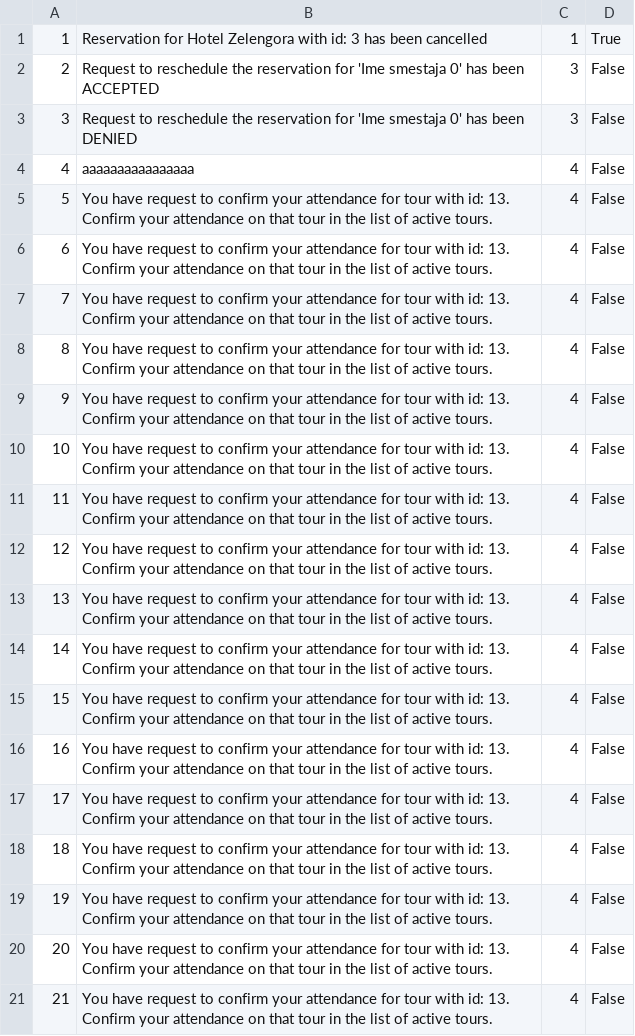
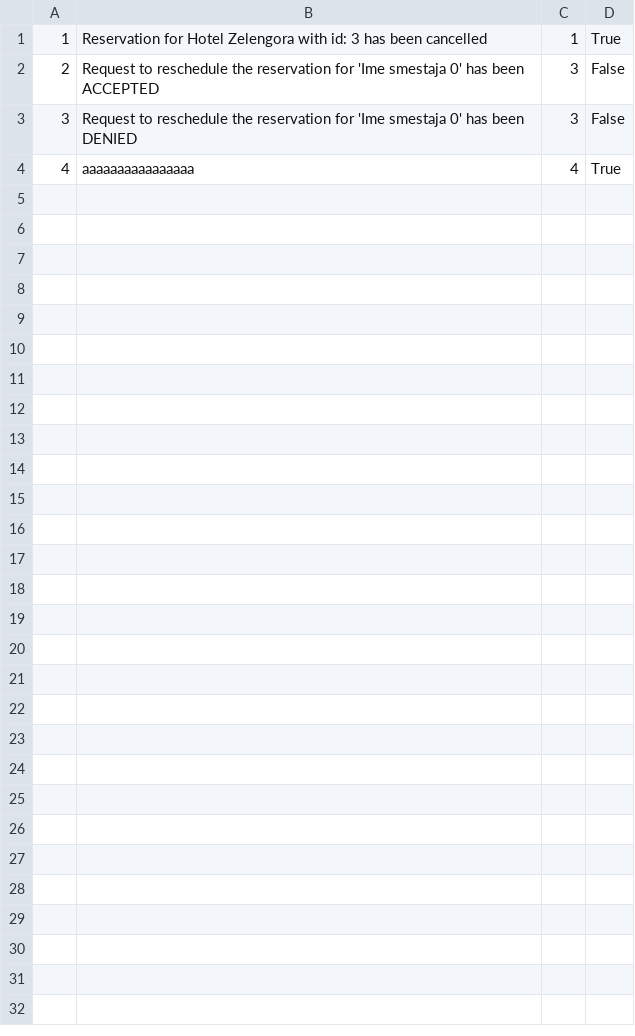
Before and after one commit to anastano/group-3-team-B, a CSV file: SIMS_HCI_Project/SIMS_HCI_Project/Resources/Database/notifications.csv, drawn as a sheet.

```diff
--- a/SIMS_HCI_Project/SIMS_HCI_Project/Resources/Database/notifications.csv
+++ b/SIMS_HCI_Project/SIMS_HCI_Project/Resources/Database/notifications.csv
@@ -3,19 +3,2 @@
 3|Request to reschedule the reservation for 'Ime smestaja 0' has been DENIED|3|False
-4|aaaaaaaaaaaaaaaa|4|False
-5|You have request to confirm your attendance for tour with id: 13. Confirm your attendance on that tour in the list of active tours.|4|False
-6|You have request to confirm your attendance for tour with id: 13. Confirm your attendance on that tour in the list of active tours.|4|False
-7|You have request to confirm your attendance for tour with id: 13. Confirm your attendance on that tour in the list of active tours.|4|False
-8|You have request to confirm your attendance for tour with id: 13. Confirm your attendance on that tour in the list of active tours.|4|False
-9|You have request to confirm your attendance for tour with id: 13. Confirm your attendance on that tour in the list of active tours.|4|False
-10|You have request to confirm your attendance for tour with id: 13. Confirm your attendance on that tour in the list of active tours.|4|False
-11|You have request to confirm your attendance for tour with id: 13. Confirm your attendance on that tour in the list of active tours.|4|False
-12|You have request to confirm your attendance for tour with id: 13. Confirm your attendance on that tour in the list of active tours.|4|False
-13|You have request to confirm your attendance for tour with id: 13. Confirm your attendance on that tour in the list of active tours.|4|False
-14|You have request to confirm your attendance for tour with id: 13. Confirm your attendance on that tour in the list of active tours.|4|False
-15|You have request to confirm your attendance for tour with id: 13. Confirm your attendance on that tour in the list of active tours.|4|False
-16|You have request to confirm your attendance for tour with id: 13. Confirm your attendance on that tour in the list of active tours.|4|False
-17|You have request to confirm your attendance for tour with id: 13. Confirm your attendance on that tour in the list of active tours.|4|False
-18|You have request to confirm your attendance for tour with id: 13. Confirm your attendance on that tour in the list of active tours.|4|False
-19|You have request to confirm your attendance for tour with id: 13. Confirm your attendance on that tour in the list of active tours.|4|False
-20|You have request to confirm your attendance for tour with id: 13. Confirm your attendance on that tour in the list of active tours.|4|False
-21|You have request to confirm your attendance for tour with id: 13. Confirm your attendance on that tour in the list of active tours.|4|False
+4|aaaaaaaaaaaaaaaa|4|True
```
Also changed, not shown: SIMS_HCI_Project/SIMS_HCI_Project/Resources/Database/tourVouchers.csv, 2 other files.
